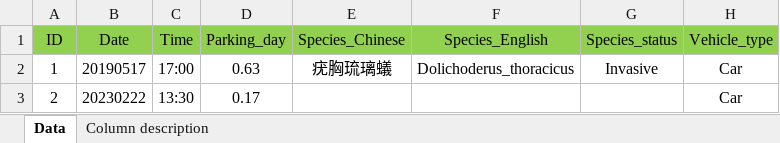
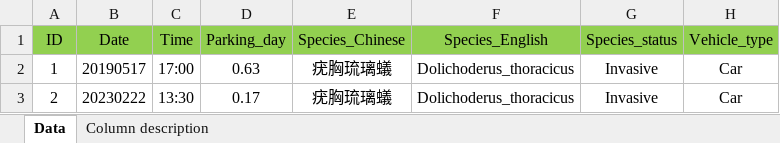
Before and after one commit to GenChangHSU/2024_Ant_Hitchhiking_on_Vehicles_in_Taiwan, an Excel workbook: 01_Data_raw/Ant_hitchhiking_data_full.xlsx, sheet Data, drawn as a sheet; only a part is shown; values as stored, in another font and other column widths than the file's, no borders; the diff names each change by its address in the sheet, - before the commit and + after, or states it on an @@ line.

Commit message:
Update Ant_hitchhiking_data_full.xlsx

```diff
--- a/01_Data_raw/Ant_hitchhiking_data_full.xlsx (sheet Data)
+++ b/01_Data_raw/Ant_hitchhiking_data_full.xlsx (sheet Data)
-E3 (Species_Chinese): (empty)
+E3 (Species_Chinese): 疣胸琉璃蟻
-F3 (Species_English): (empty)
+F3 (Species_English): Dolichoderus_thoracicus
-G3 (Species_status): (empty)
+G3 (Species_status): Invasive
```
